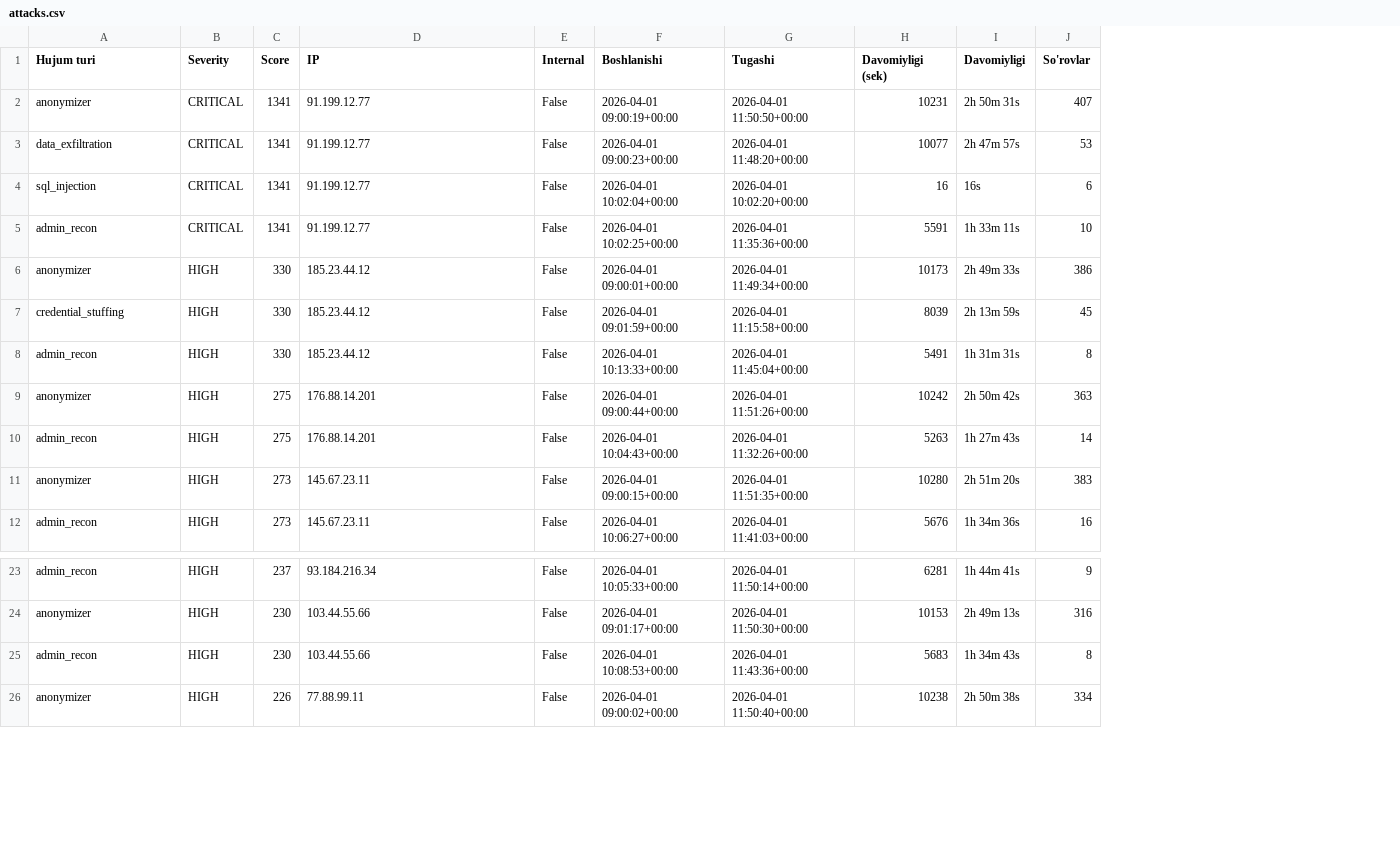
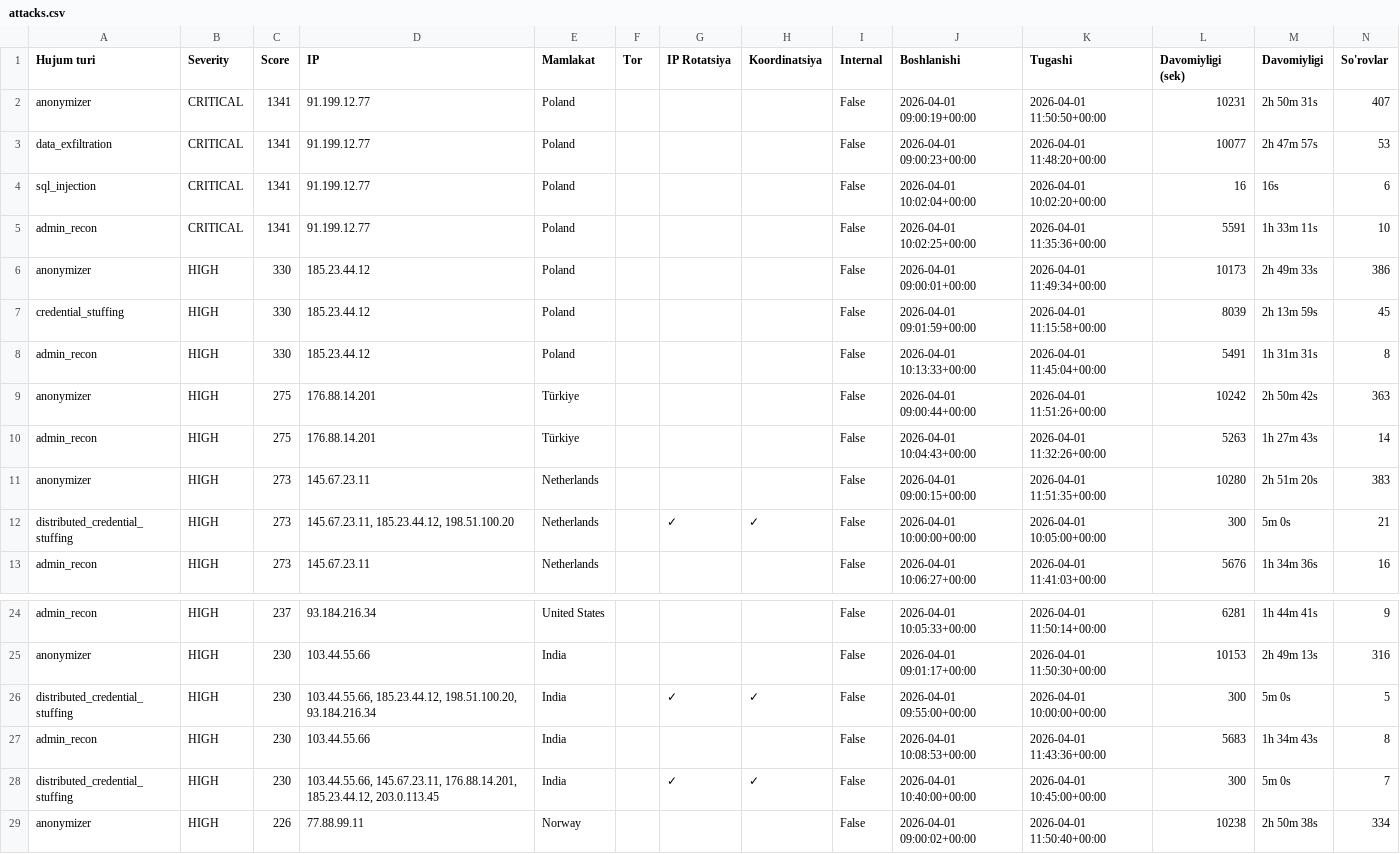
Before and after one commit to devlazybrain/sentinel_sqb_loghunter, a CSV file: data/output/attacks.csv, drawn as a sheet; only a part is shown, gaps mark what is left out; rows hold the shown columns only; the diff names each change by its address in the sheet, - before the commit and + after, or states it on an @@ line.

```diff
--- a/data/output/attacks.csv
+++ b/data/output/attacks.csv
+column E (Mamlakat), rows 2-11: Poland | Poland | Poland | Poland | Poland | Poland | Poland | Türkiye | Türkiye | Netherlands; row 13: Netherlands; rows 24-25: United States | India; row 27: India; row 29: Norway
+column F (Tor), empty
+column G (IP Rotatsiya), empty
+column H (Koordinatsiya), empty
+row 12: distributed_credential_stuffing | HIGH | 273 | 145.67.23.11, 185.23.44.12, 198.51.100.20 | Netherlands |  | ✓ | ✓ | False | 2026-04-01 10:00:00+00:00 | 2026-04-01 10:05:00+00:00 | 300 | 5m 0s | 21
+row 26: distributed_credential_stuffing | HIGH | 230 | 103.44.55.66, 185.23.44.12, 198.51.100.20, 93.184.216.34 | India |  | ✓ | ✓ | False | 2026-04-01 09:55:00+00:00 | 2026-04-01 10:00:00+00:00 | 300 | 5m 0s | 5
+row 28: distributed_credential_stuffing | HIGH | 230 | 103.44.55.66, 145.67.23.11, 176.88.14.201, 185.23.44.12, 203.0.113.45 | India |  | ✓ | ✓ | False | 2026-04-01 10:40:00+00:00 | 2026-04-01 10:45:00+00:00 | 300 | 5m 0s | 7
```
Also changed, not shown: 9 other files.
